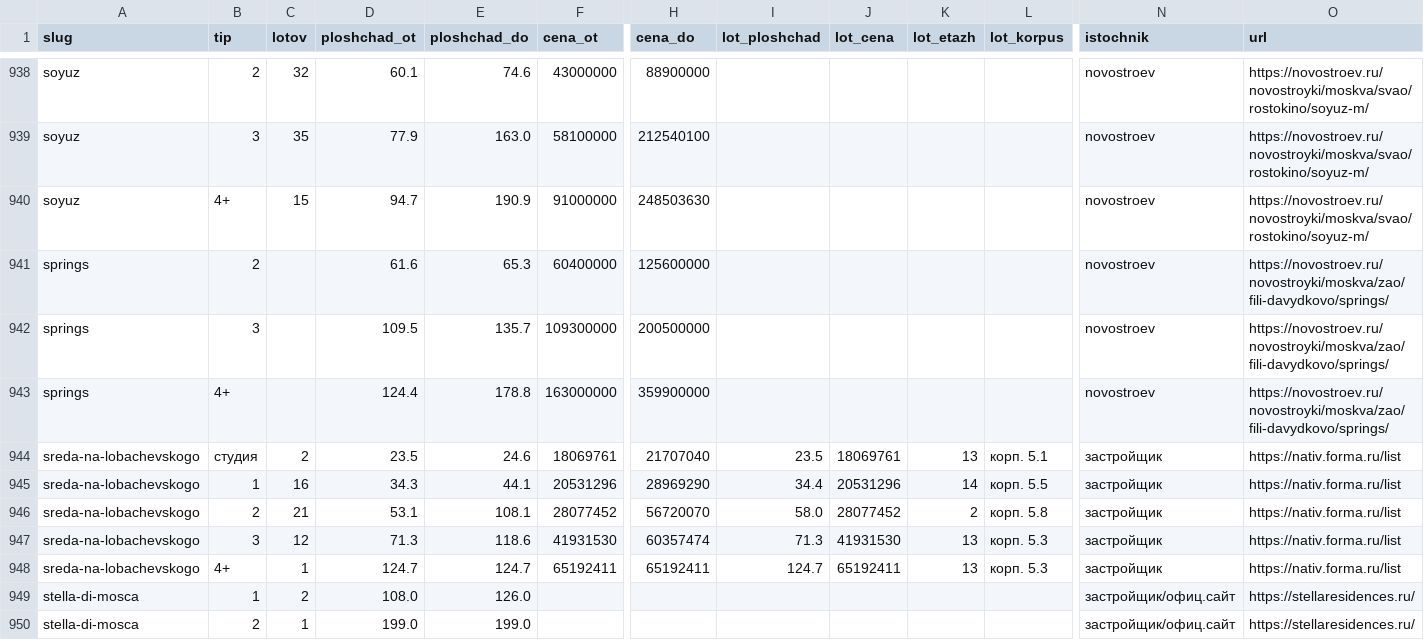
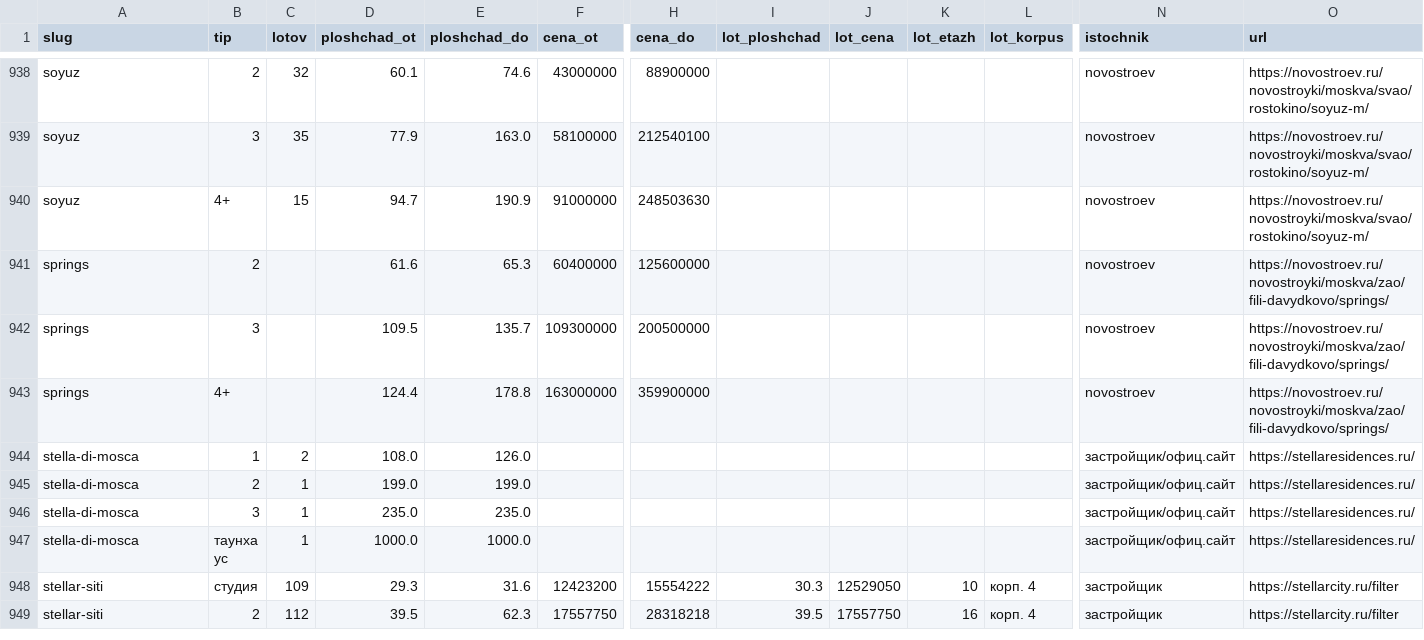
Before and after one commit to slavasupersky-cmyk/nota-estate, a CSV file: data/loty-po-tipam.csv, drawn as a sheet; only a part is shown, gaps mark what is left out; the shorter side is filled out with more unchanged rows; rows hold the shown columns only; the diff names each change by its address in the sheet, - before the commit and + after, or states it on an @@ line.

```diff
--- a/data/loty-po-tipam.csv
+++ b/data/loty-po-tipam.csv
-row 944: sreda-na-lobachevskogo | студия | 2 | 23.5 | 24.6 | 18069761 | 21707040 | 23.5 | 18069761 | 13 | корп. 5.1 | застройщик | https://nativ.forma.ru/list
-row 945: sreda-na-lobachevskogo | 1 | 16 | 34.3 | 44.1 | 20531296 | 28969290 | 34.4 | 20531296 | 14 | корп. 5.5 | застройщик | https://nativ.forma.ru/list
-row 946: sreda-na-lobachevskogo | 2 | 21 | 53.1 | 108.1 | 28077452 | 56720070 | 58.0 | 28077452 | 2 | корп. 5.8 | застройщик | https://nativ.forma.ru/list
-row 947: sreda-na-lobachevskogo | 3 | 12 | 71.3 | 118.6 | 41931530 | 60357474 | 71.3 | 41931530 | 13 | корп. 5.3 | застройщик | https://nativ.forma.ru/list
-row 948: sreda-na-lobachevskogo | 4+ | 1 | 124.7 | 124.7 | 65192411 | 65192411 | 124.7 | 65192411 | 13 | корп. 5.3 | застройщик | https://nativ.forma.ru/list
```
Also changed, not shown: data/doma.csv, data/proverki.csv, 42 other files.
